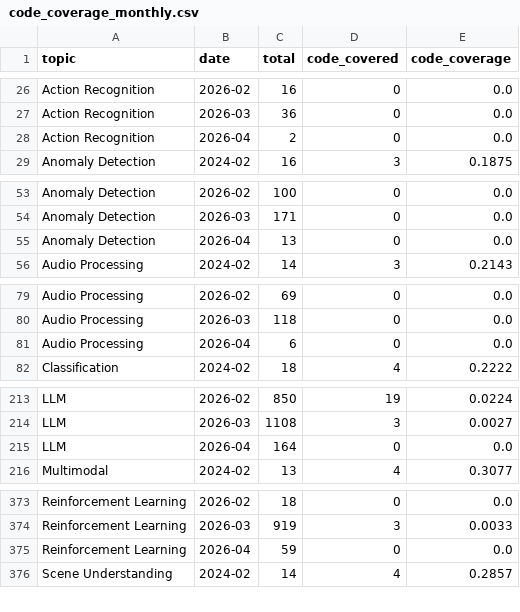
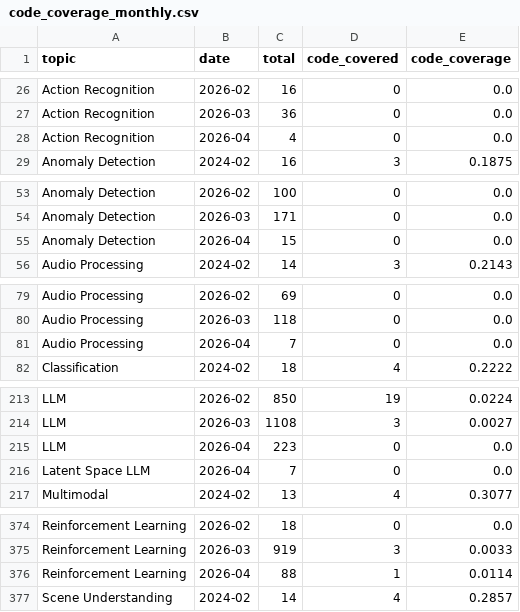
Before and after one commit to isLinXu/paper-list, a CSV file: docs/analytics/data/code_coverage_monthly.csv, drawn as a sheet; only a part is shown, gaps mark what is left out; the diff covers the shown part only.

```diff
--- a/docs/analytics/data/code_coverage_monthly.csv
+++ b/docs/analytics/data/code_coverage_monthly.csv
@@ -27,3 +27,3 @@ Action Recognition,2026-02,16,0,0.0
 Action Recognition,2026-03,36,0,0.0
-Action Recognition,2026-04,2,0,0.0
+Action Recognition,2026-04,4,0,0.0
 Anomaly Detection,2024-02,16,3,0.1875
@@ -54,3 +54,3 @@ Anomaly Detection,2026-02,100,0,0.0
 Anomaly Detection,2026-03,171,0,0.0
-Anomaly Detection,2026-04,13,0,0.0
+Anomaly Detection,2026-04,15,0,0.0
 Audio Processing,2024-02,14,3,0.2143
@@ -80,3 +80,3 @@ Audio Processing,2026-02,69,0,0.0
 Audio Processing,2026-03,118,0,0.0
-Audio Processing,2026-04,6,0,0.0
+Audio Processing,2026-04,7,0,0.0
 Classification,2024-02,18,4,0.2222
@@ -214,3 +214,4 @@ LLM,2026-02,850,19,0.0224
 LLM,2026-03,1108,3,0.0027
-LLM,2026-04,164,0,0.0
+LLM,2026-04,223,0,0.0
+Latent Space LLM,2026-04,7,0,0.0
 Multimodal,2024-02,13,4,0.3077
@@ -374,3 +375,3 @@ Reinforcement Learning,2026-02,18,0,0.0
 Reinforcement Learning,2026-03,919,3,0.0033
-Reinforcement Learning,2026-04,59,0,0.0
+Reinforcement Learning,2026-04,88,1,0.0114
 Scene Understanding,2024-02,14,4,0.2857
```
Also changed, not shown: 6 edited cells elsewhere in this file, docs/analytics/data/code_coverage_daily.csv, docs/analytics/data/daily_counts.csv, 54 other files.
